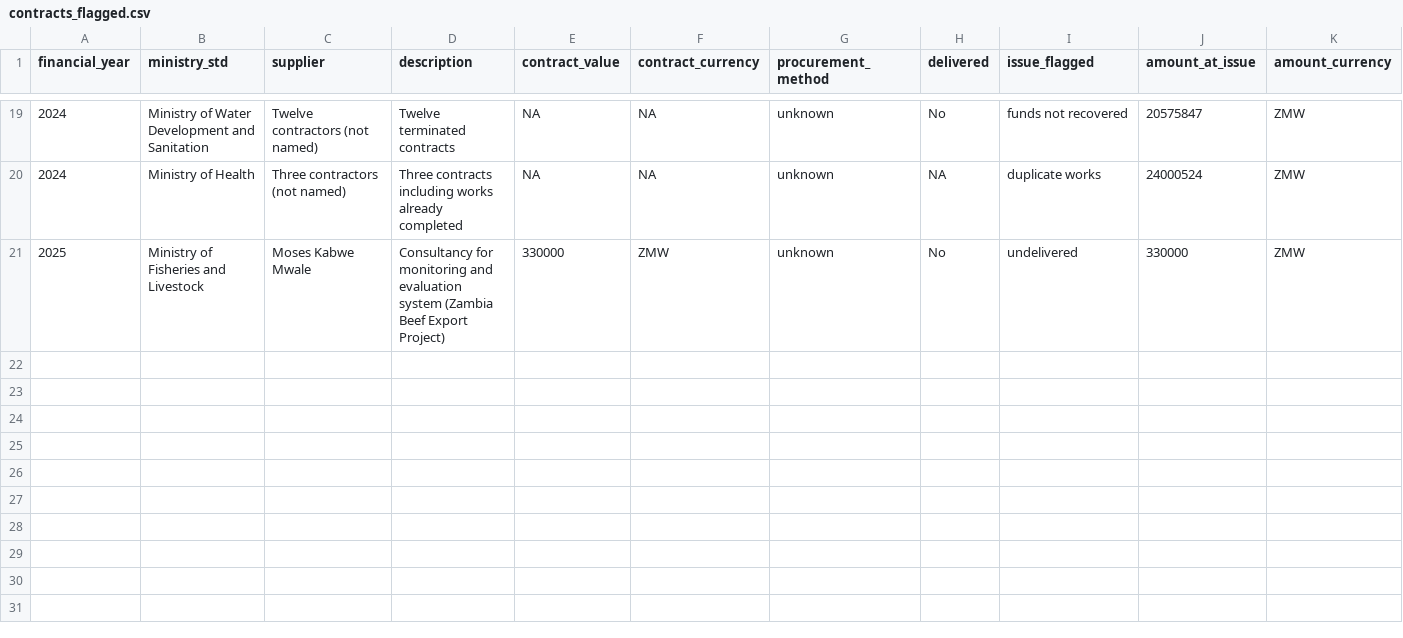
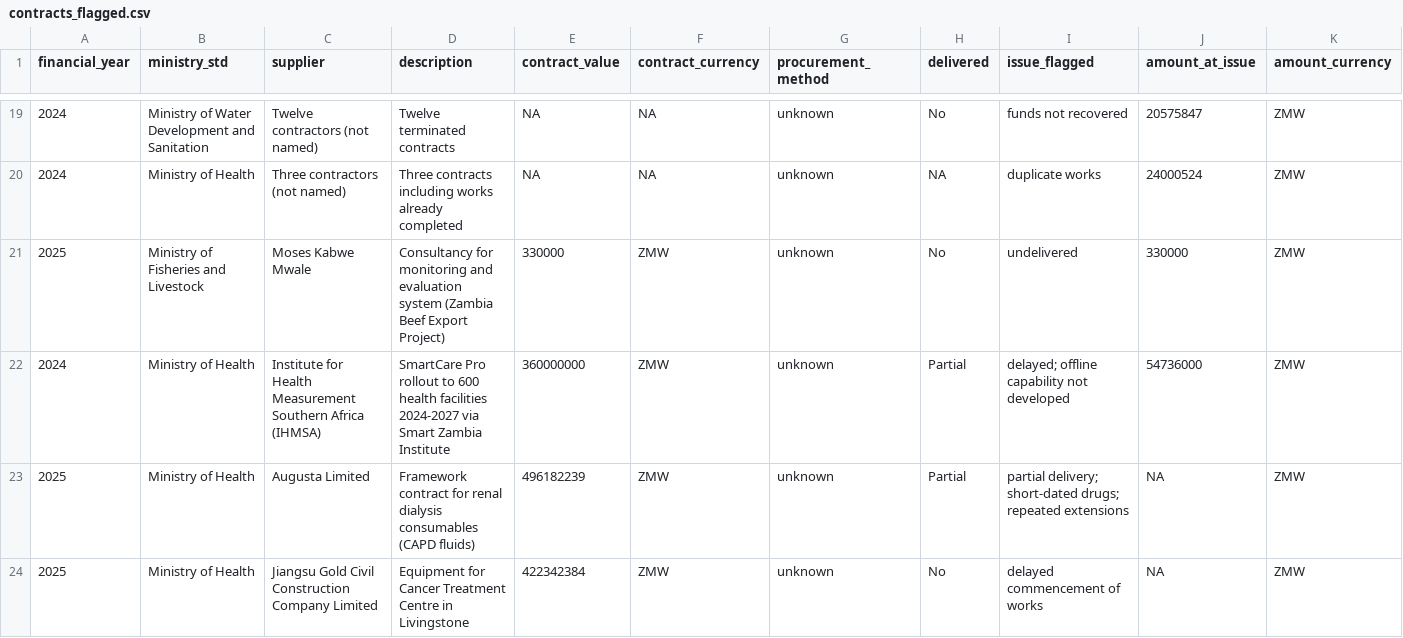
Before and after one commit to Chanza-bj/AG_Report_Analysis, a CSV file: data_clean/contracts_flagged.csv, drawn as a sheet; only a part is shown, gaps mark what is left out; rows hold the shown columns only; the diff names each change by its address in the sheet, - before the commit and + after, or states it on an @@ line.

Commit message:
Contract extraction batch 1 (Health): 3 verified contracts + materiality (in-report funding); update counts

```diff
--- a/data_clean/contracts_flagged.csv
+++ b/data_clean/contracts_flagged.csv
+row 22: 2024 | Ministry of Health | Institute for Health Measurement Southern Africa (IHMSA) | SmartCare Pro rollout to 600 health facilities 2024-2027 via Smart Zambia Institute | 360000000 | ZMW | unknown | Partial | delayed; offline capability not developed | 54736000 | ZMW
+row 23: 2025 | Ministry of Health | Augusta Limited | Framework contract for renal dialysis consumables (CAPD fluids) | 496182239 | ZMW | unknown | Partial | partial delivery; short-dated drugs; repeated extensions | NA | ZMW
+row 24: 2025 | Ministry of Health | Jiangsu Gold Civil Construction Company Limited | Equipment for Cancer Treatment Centre in Livingstone | 422342384 | ZMW | unknown | No | delayed commencement of works | NA | ZMW
```
Also changed, not shown: 4 other files.
